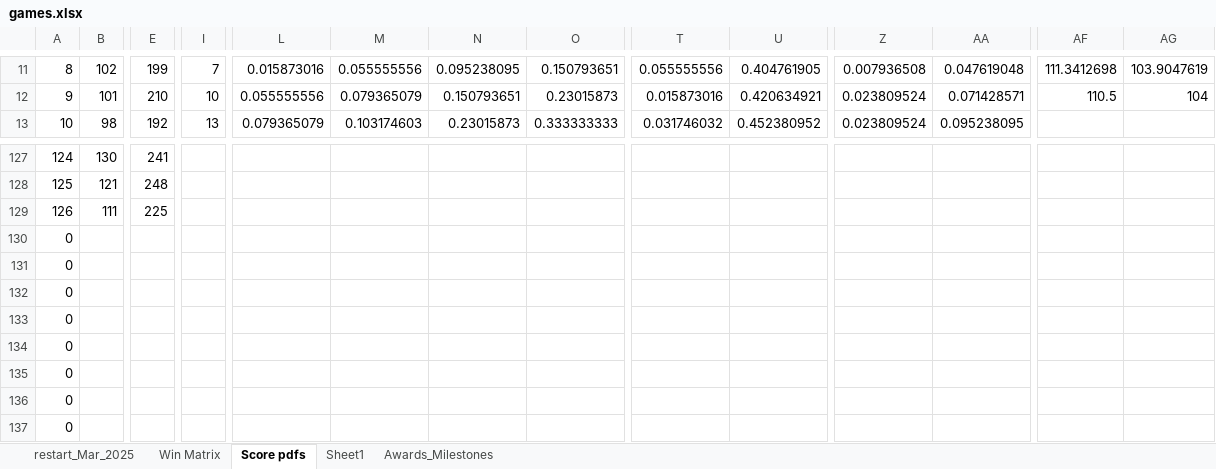
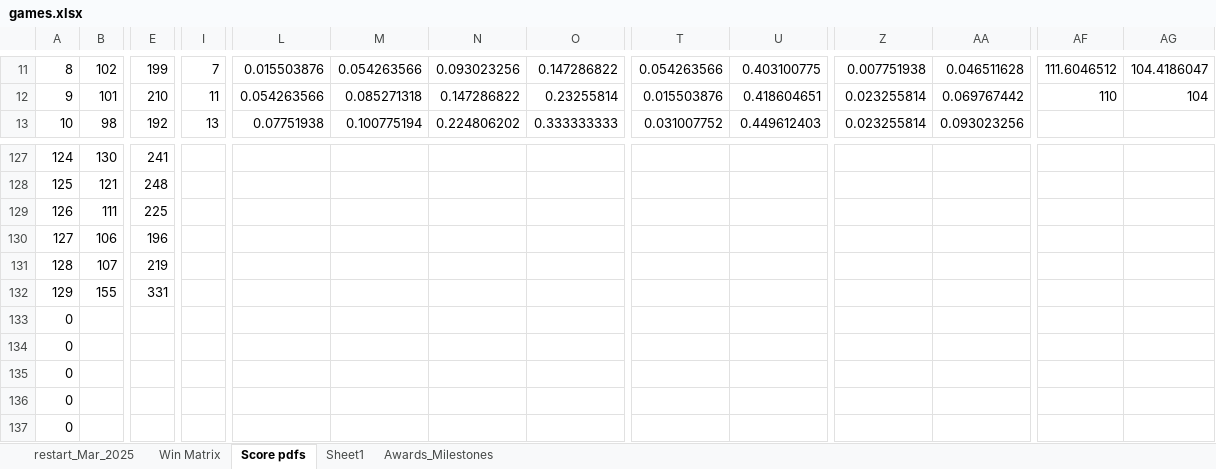
Before and after one commit to sjbergca/terraforming-tracker, an Excel workbook: games/games.xlsx, sheet Score pdfs, drawn as a sheet; only a part is shown, gaps mark what is left out; values as stored, in another font and other column widths than the file's, no borders; charts and pictures not drawn; removed rows and columns are numbered as before the commit, all else as after; rows hold the shown columns only; the diff covers the shown part only; the diff names each change by its address in the sheet, - before the commit and + after, or states it on an @@ line.

```diff
--- a/games/games.xlsx (sheet Score pdfs)
+++ b/games/games.xlsx (sheet Score pdfs)
-L11: 0.015873016
+L11: 0.015503876
-M11: 0.055555556
+M11: 0.054263566
-N11: 0.095238095
+N11: 0.093023256
-O11: 0.150793651
+O11: 0.147286822
-T11: 0.055555556
+T11: 0.054263566
-U11: 0.404761905
+U11: 0.403100775
-Z11: 0.007936508
+Z11: 0.007751938
-AA11: 0.047619048
+AA11: 0.046511628
-AF11: 111.3412698
+AF11: 111.6046512
-AG11: 103.9047619
+AG11: 104.4186047
-I12: 10
+I12: 11
-L12: 0.055555556
+L12: 0.054263566
-M12: 0.079365079
+M12: 0.085271318
-N12: 0.150793651
+N12: 0.147286822
-O12: 0.23015873
+O12: 0.23255814
-T12: 0.015873016
+T12: 0.015503876
-U12: 0.420634921
+U12: 0.418604651
-Z12:Z13: 0.023809524
+Z12:Z13: 0.023255814
-AA12: 0.071428571
+AA12: 0.069767442
-AF12: 110.5
+AF12: 110
-L13: 0.079365079
+L13: 0.07751938
-M13: 0.103174603
+M13: 0.100775194
-N13: 0.23015873
+N13: 0.224806202
-T13: 0.031746032
+T13: 0.031007752
-U13: 0.452380952
+U13: 0.449612403
-AA13: 0.095238095
+AA13: 0.093023256
-row 130: 0
-row 131: 0
-row 132: 0
+row 130: 127 | 106 | 196
+row 131: 128 | 107 | 219
+row 132: 129 | 155 | 331
```
Also changed, not shown: 242 edited cells elsewhere in this sheet, sheet restart_Mar_2025, sheet Sheet1, charts or pictures.
